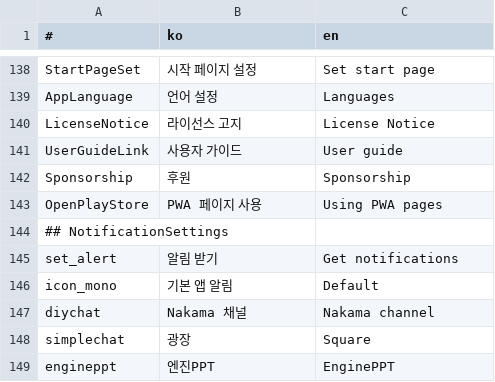
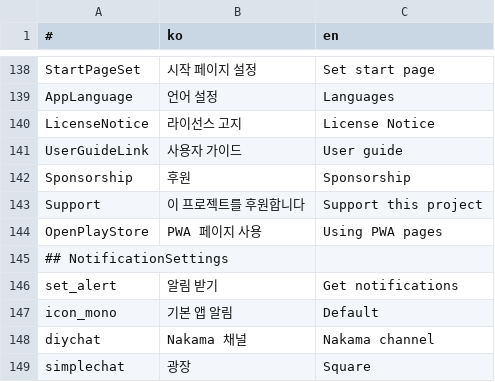
Before and after one commit to is2you2/pjcone, a CSV file: src/assets/data/translate.csv, drawn as a sheet; only a part is shown, gaps mark what is left out; the shorter side is filled out with more unchanged rows.

```diff
--- a/src/assets/data/translate.csv
+++ b/src/assets/data/translate.csv
@@ -142,2 +142,3 @@ UserGuideLink,사용자 가이드,User guide
 Sponsorship,후원,Sponsorship
+Support,이 프로젝트를 후원합니다,Support this project
 OpenPlayStore,PWA 페이지 사용,Using PWA pages
```
Also changed, not shown: 2 other files.
